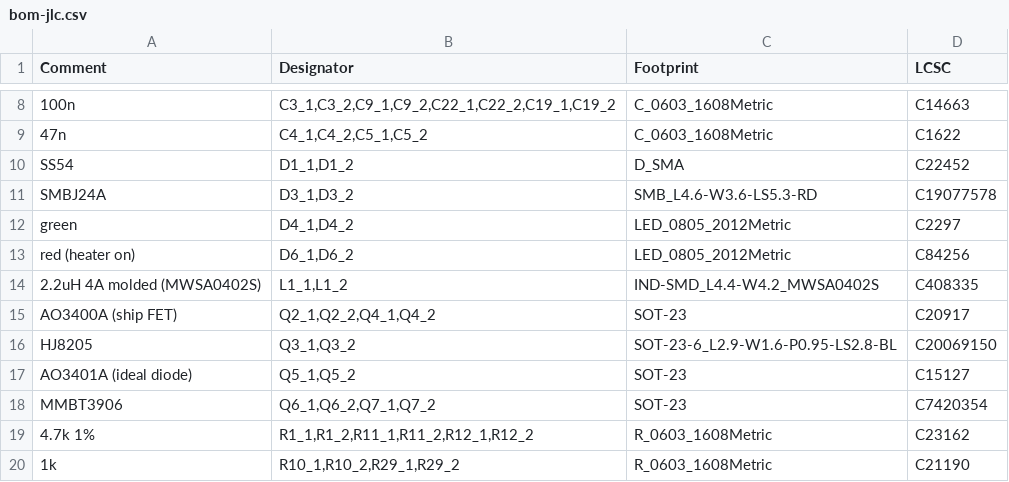
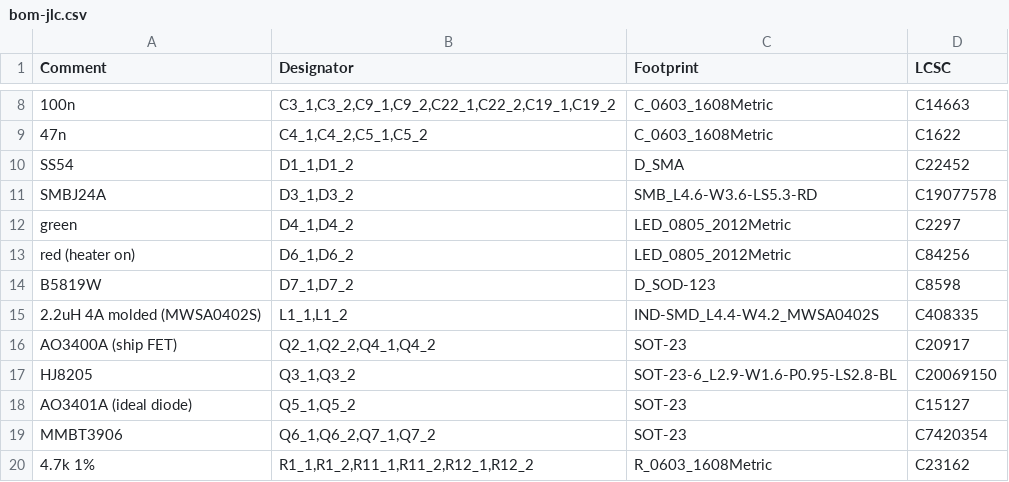
Before and after one commit to n3tk0/MeshCore, a CSV file: hardware/xiao-solar/panel/production/bom-jlc.csv, drawn as a sheet; only a part is shown, gaps mark what is left out; the shorter side is filled out with more unchanged rows.

```diff
--- a/hardware/xiao-solar/panel/production/bom-jlc.csv
+++ b/hardware/xiao-solar/panel/production/bom-jlc.csv
@@ -13,2 +13,3 @@ green,"D4_1,D4_2",LED_0805_2012Metric,C2297
 red (heater on),"D6_1,D6_2",LED_0805_2012Metric,C84256
+B5819W,"D7_1,D7_2",D_SOD-123,C8598
 2.2uH 4A molded (MWSA0402S),"L1_1,L1_2",IND-SMD_L4.4-W4.2_MWSA0402S,C408335
```
Also changed, not shown: hardware/xiao-solar/panel/production/cpl-jlc.csv, hardware/xiao-solar/production/bom-jlc.csv, 37 other files.
